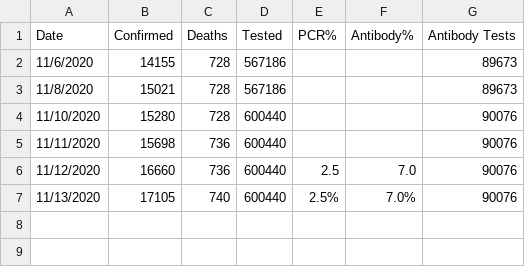
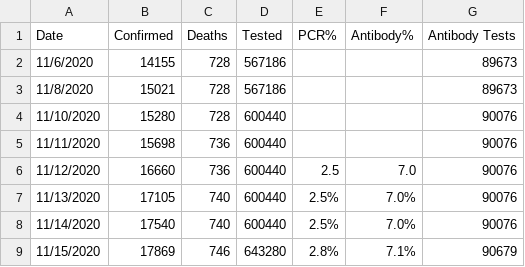
Before and after one commit to ericoliverio/covid_site, a CSV file: erie_summary.csv, drawn as a sheet.

```diff
--- a/erie_summary.csv
+++ b/erie_summary.csv
@@ -7 +7,3 @@ Date,Confirmed,Deaths,Tested,PCR%,Antibody%,Antibody Tests
 11/13/2020,17105,740,600440,2.5%,7.0%,90076
+11/14/2020,17540,740,600440,2.5%,7.0%,90076
+11/15/2020,17869,746,643280,2.8%,7.1%,90679
```
Also changed, not shown: daily_report.csv, diff_avg.csv, 3 other files.
